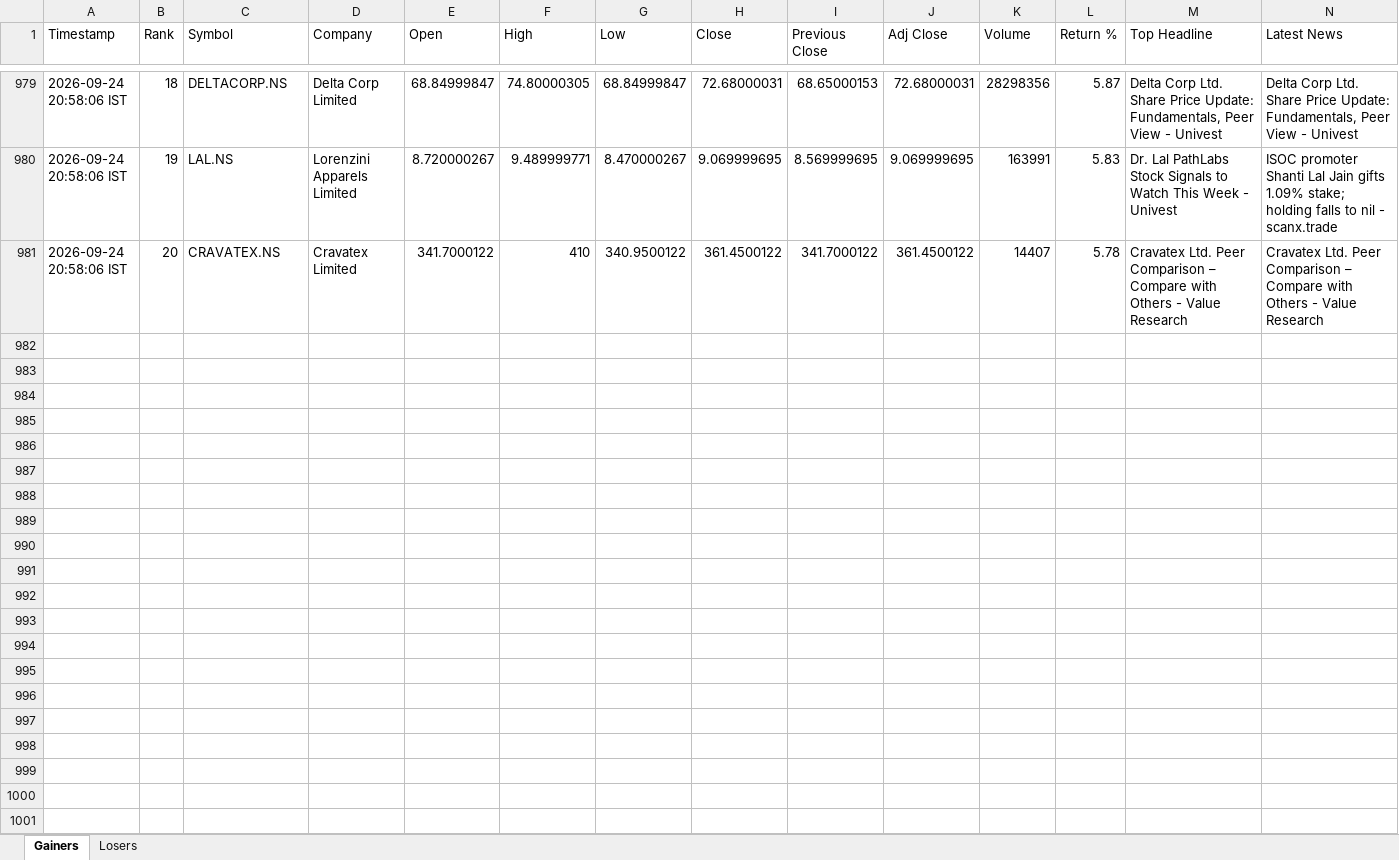
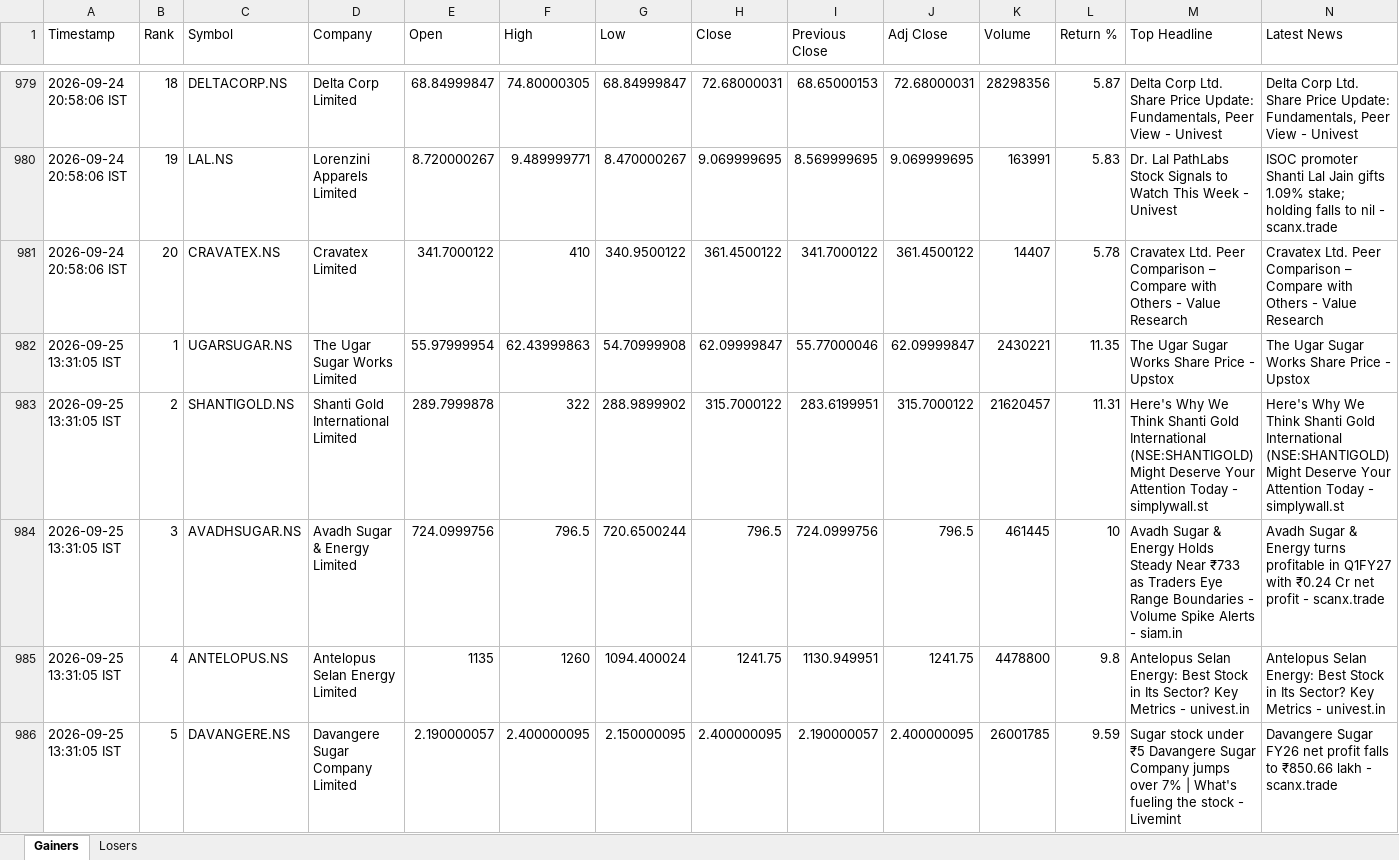
Before and after one commit to PavanSaiNekkala/News_Dividend_Fetcher, an Excel workbook: NEWS_Daily_Report/output/history/NEWS_Daily_Report_History.xlsx, sheet Gainers, drawn as a sheet; only a part is shown, gaps mark what is left out; values as stored, in another font and other column widths than the file's, no borders; rows hold the shown columns only; the diff covers the shown part only; the diff names each change by its address in the sheet, - before the commit and + after, or states it on an @@ line.

```diff
--- a/NEWS_Daily_Report/output/history/NEWS_Daily_Report_History.xlsx (sheet Gainers)
+++ b/NEWS_Daily_Report/output/history/NEWS_Daily_Report_History.xlsx (sheet Gainers)
+row 982: 2026-09-25 13:31:05 IST | 1 | UGARSUGAR.NS | The Ugar Sugar Works Limited | 55.97999954 | 62.43999863 | 54.70999908 | 62.09999847 | 55.77000046 | 62.09999847 | 2430221 | 11.35 | The Ugar Sugar Works Share Price - Upstox | The Ugar Sugar Works Share Price - Upstox
+row 983: 2026-09-25 13:31:05 IST | 2 | SHANTIGOLD.NS | Shanti Gold International Limited | 289.7999878 | 322 | 288.9899902 | 315.7000122 | 283.6199951 | 315.7000122 | 21620457 | 11.31 | Here's Why We Think Shanti Gold International (NSE:SHANTIGOLD) Might Deserve Your Attention Today - simplywall.st | Here's Why We Think Shanti Gold International (NSE:SHANTIGOLD) Might Deserve Your Attention Today - simplywall.st
+row 984: 2026-09-25 13:31:05 IST | 3 | AVADHSUGAR.NS | Avadh Sugar & Energy Limited | 724.0999756 | 796.5 | 720.6500244 | 796.5 | 724.0999756 | 796.5 | 461445 | 10 | Avadh Sugar & Energy Holds Steady Near ₹733 as Traders Eye Range Boundaries - Volume Spike Alerts - siam.in | Avadh Sugar & Energy turns profitable in Q1FY27 with ₹0.24 Cr net profit - scanx.trade
+row 985: 2026-09-25 13:31:05 IST | 4 | ANTELOPUS.NS | Antelopus Selan Energy Limited | 1135 | 1260 | 1094.400024 | 1241.75 | 1130.949951 | 1241.75 | 4478800 | 9.8 | Antelopus Selan Energy: Best Stock in Its Sector? Key Metrics - univest.in | Antelopus Selan Energy: Best Stock in Its Sector? Key Metrics - univest.in
+row 986: 2026-09-25 13:31:05 IST | 5 | DAVANGERE.NS | Davangere Sugar Company Limited | 2.190000057 | 2.400000095 | 2.150000095 | 2.400000095 | 2.190000057 | 2.400000095 | 26001785 | 9.59 | Sugar stock under ₹5 Davangere Sugar Company jumps over 7% | What's fueling the stock - Livemint | Davangere Sugar FY26 net profit falls to ₹850.66 lakh - scanx.trade
```
Also changed, not shown: 15 added rows elsewhere in this sheet, sheet Losers, NEWS_Daily_Report/output/latest/NEWS_Daily_Report.xlsx.
